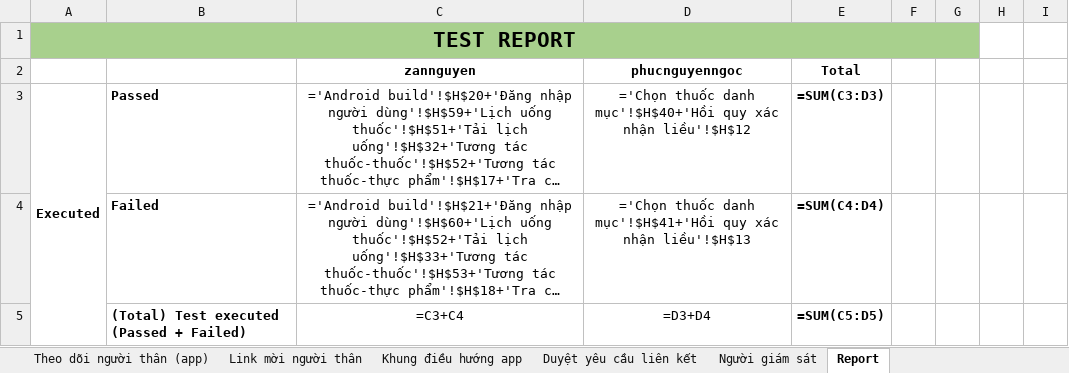
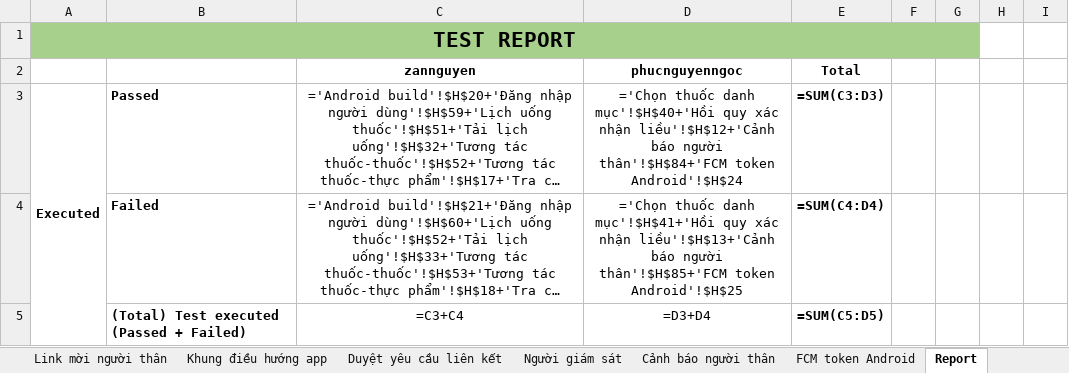
Before and after one commit to DrugTime-C1SE-07/DrugTime-docs, an Excel workbook: Team1_DTU/04_Quality_&_Testing/Test_Cases.xlsx, sheet Report, drawn as a sheet; only a part is shown; long unchanged cells end in …; values as stored, in another font and other column widths than the file's, no borders; formulas without a stored value are shown as written; charts and pictures and conditional formats not drawn; the diff covers the shown part only; the diff names each change by its address in the sheet, - before the commit and + after, or states it on an @@ line.

```diff
--- a/Team1_DTU/04_Quality_&_Testing/Test_Cases.xlsx (sheet Report)
+++ b/Team1_DTU/04_Quality_&_Testing/Test_Cases.xlsx (sheet Report)
+sheet tab: Cảnh báo người thân
+sheet tab: FCM token Android
-D3: …xác nhận liều'!$H$12
+D3: …xác nhận liều'!$H$12+'Cảnh báo người thân'!$H$84+'FCM token Android'!$H$24
-D4: …xác nhận liều'!$H$13
+D4: …xác nhận liều'!$H$13+'Cảnh báo người thân'!$H$85+'FCM token Android'!$H$25
```
Also changed, not shown: 6 added rows and 1 edited cell elsewhere in this sheet, charts or pictures.
